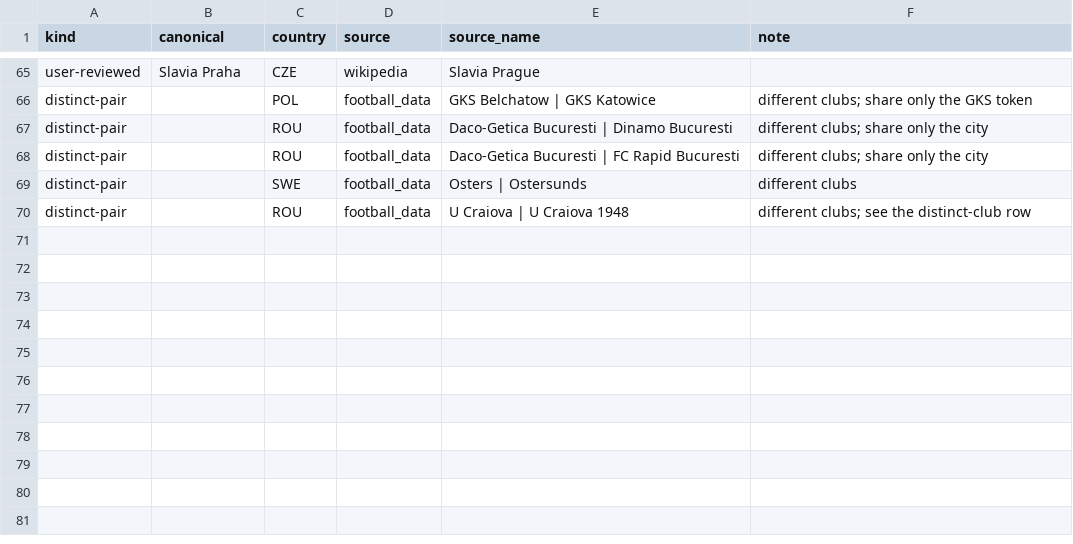
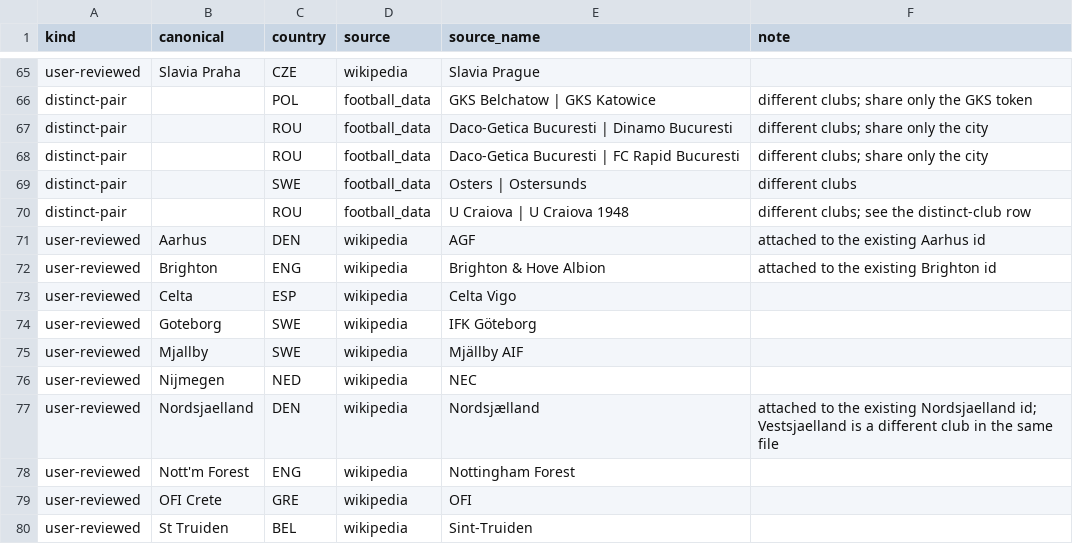
Before and after one commit to erhungn/ucl-forecast, a CSV file: data/raw/name_decisions.csv, drawn as a sheet; only a part is shown, gaps mark what is left out.

```diff
--- a/data/raw/name_decisions.csv
+++ b/data/raw/name_decisions.csv
@@ -70 +70,11 @@ distinct-pair,,SWE,football_data,Osters | Ostersunds,different clubs
 distinct-pair,,ROU,football_data,U Craiova | U Craiova 1948,different clubs; see the distinct-club row
+user-reviewed,Aarhus,DEN,wikipedia,AGF,attached to the existing Aarhus id
+user-reviewed,Brighton,ENG,wikipedia,Brighton & Hove Albion,attached to the existing Brighton id
+user-reviewed,Celta,ESP,wikipedia,Celta Vigo,
+user-reviewed,Goteborg,SWE,wikipedia,IFK Göteborg,
+user-reviewed,Mjallby,SWE,wikipedia,Mjällby AIF,
+user-reviewed,Nijmegen,NED,wikipedia,NEC,
+user-reviewed,Nordsjaelland,DEN,wikipedia,Nordsjælland,attached to the existing Nordsjaelland id; Vestsjaelland is a different club in the same file
+user-reviewed,Nott'm Forest,ENG,wikipedia,Nottingham Forest,
+user-reviewed,OFI Crete,GRE,wikipedia,OFI,
+user-reviewed,St Truiden,BEL,wikipedia,Sint-Truiden,
```
Also changed, not shown: data/raw/team_names.csv, 3 other files.
